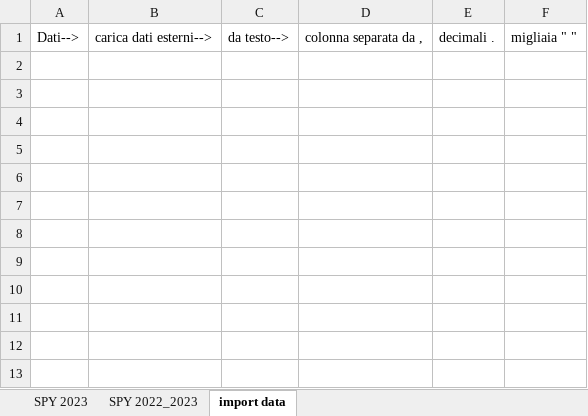
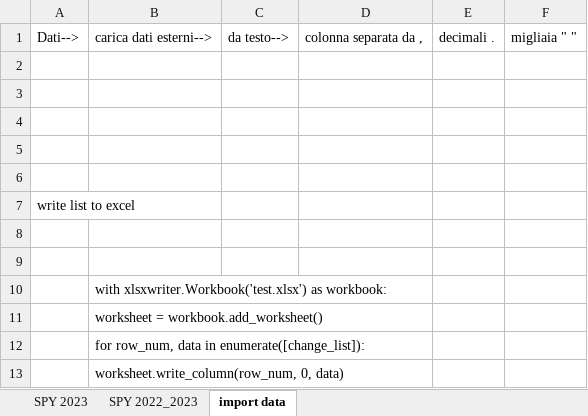
Before and after one commit to jacopoventura/asset_price_analysis, an Excel workbook: SPY_yahoo_test.xlsx, sheet import data, drawn as a sheet; values as stored, in another font and other column widths than the file's, no borders; the diff names each change by its address in the sheet, - before the commit and + after, or states it on an @@ line.

Commit message:
fixed issue price data (new query from yahoo)

```diff
--- a/SPY_yahoo_test.xlsx (sheet import data)
+++ b/SPY_yahoo_test.xlsx (sheet import data)
+row 2: (empty)
+row 3: (empty)
+row 4: (empty)
+row 5: (empty)
+row 6: (empty)
+row 7: write list to excel
+row 8: (empty)
+row 9: (empty)
+row 10:  | with xlsxwriter.Workbook('test.xlsx') as workbook:
+row 11:  | worksheet = workbook.add_worksheet()
+row 12:  | for row_num, data in enumerate([change_list]):
+row 13:  | worksheet.write_column(row_num, 0, data)
```
Also changed, not shown: sheet SPY 2022_2023, sheet SPY 2023, 2 other files.
